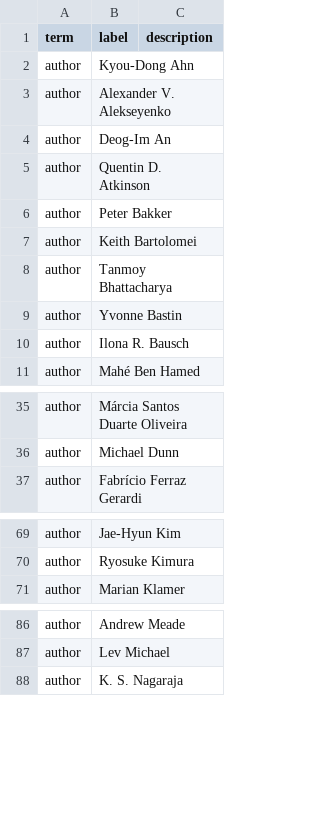
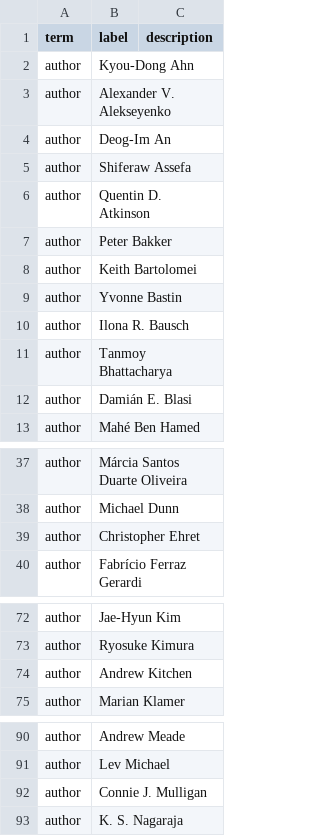
Before and after one commit to SimonGreenhill/LangPhyDB, a CSV file: terms.csv, drawn as a sheet; only a part is shown, gaps mark what is left out.

```diff
--- a/terms.csv
+++ b/terms.csv
@@ -4,2 +4,3 @@ author,Alexander V. Alekseyenko,
 author,Deog-Im An,
+author,Shiferaw Assefa,
 author,Quentin D. Atkinson,
@@ -7,5 +8,6 @@ author,Peter Bakker,
 author,Keith Bartolomei,
-author,Tanmoy Bhattacharya,
 author,Yvonne Bastin,
 author,Ilona R. Bausch,
+author,Tanmoy Bhattacharya,
+author,Damián E. Blasi,
 author,Mahé Ben Hamed,
@@ -36,2 +38,3 @@ author,Márcia Santos Duarte Oliveira,
 author,Michael Dunn,
+author,Christopher Ehret,
 author,Fabrício Ferraz Gerardi,
@@ -70,2 +73,3 @@ author,Jae-Hyun Kim,
 author,Ryosuke Kimura,
+author,Andrew Kitchen,
 author,Marian Klamer,
@@ -87,2 +91,3 @@ author,Andrew Meade,
 author,Lev Michael,
+author,Connie J. Mulligan,
 author,K. S. Nagaraja,
```
Also changed, not shown: 9 other files.
